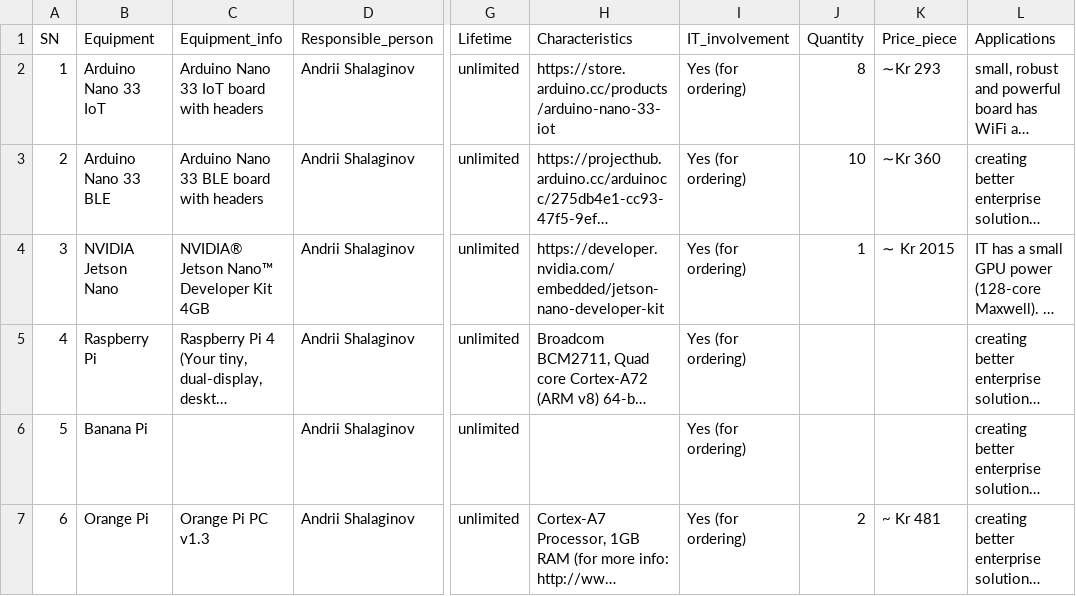
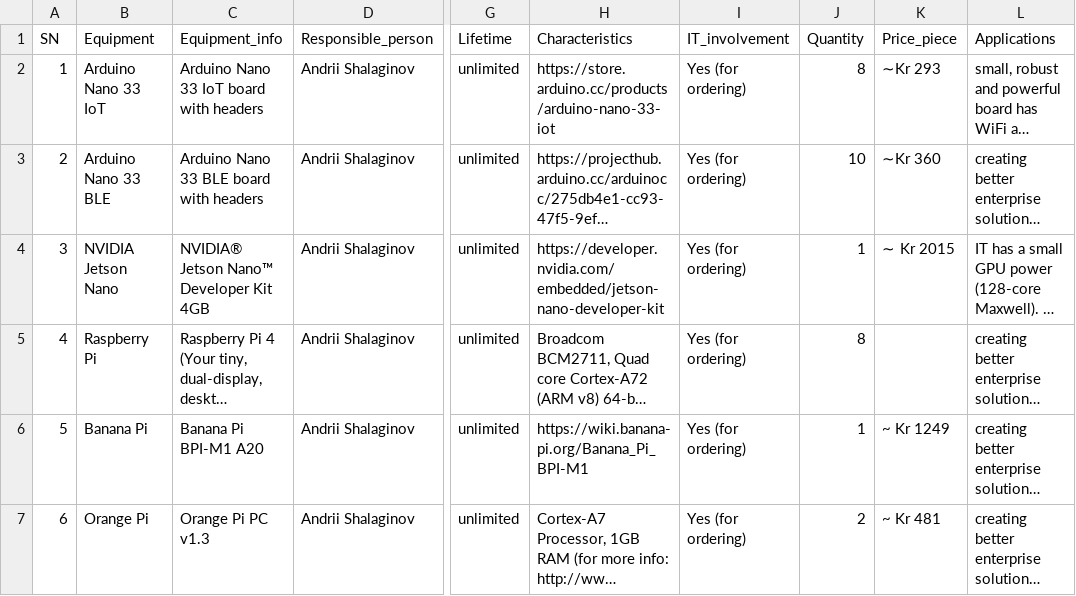
Before and after one commit to ENViSEC/ENViSEC.github.io, a CSV file: table/smartseclab-equip.csv, drawn as a sheet; only a part is shown, gaps mark what is left out; long unchanged cells end in …; the diff covers the shown part only; the diff names each change by its address in the sheet, - before the commit and + after, or states it on an @@ line.

Commit message:
added tinker and banana pi info

```diff
--- a/table/smartseclab-equip.csv
+++ b/table/smartseclab-equip.csv
-J5 (Quantity): (empty)
+J5 (Quantity): 8
-C6 (Equipment_info): (empty)
+C6 (Equipment_info): Banana Pi BPI-M1 A20
-H6 (Characteristics): (empty)
+H6 (Characteristics): https://wiki.banana-pi.org/Banana_Pi_BPI-M1
-J6 (Quantity): (empty)
+J6 (Quantity): 1
-K6 (Price_piece): (empty)
+K6 (Price_piece): ~ Kr 1249
```
Also changed, not shown: 5 edited cells elsewhere in this file, 5 other files.
